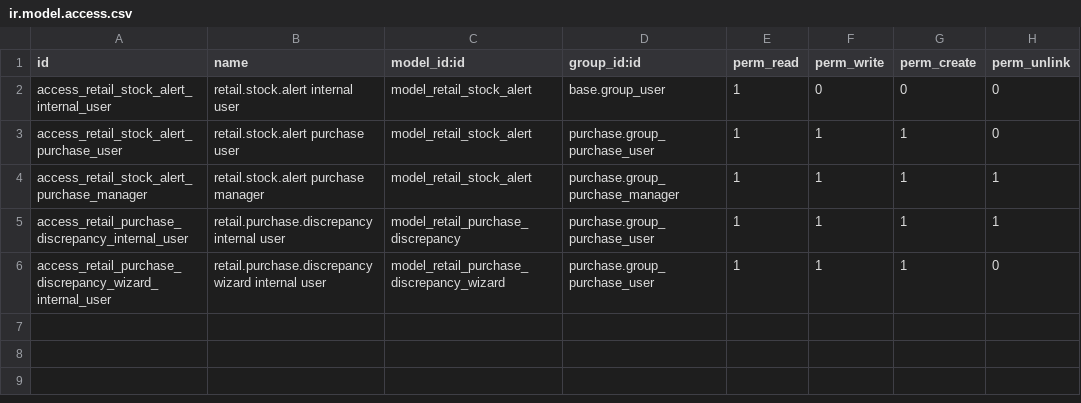
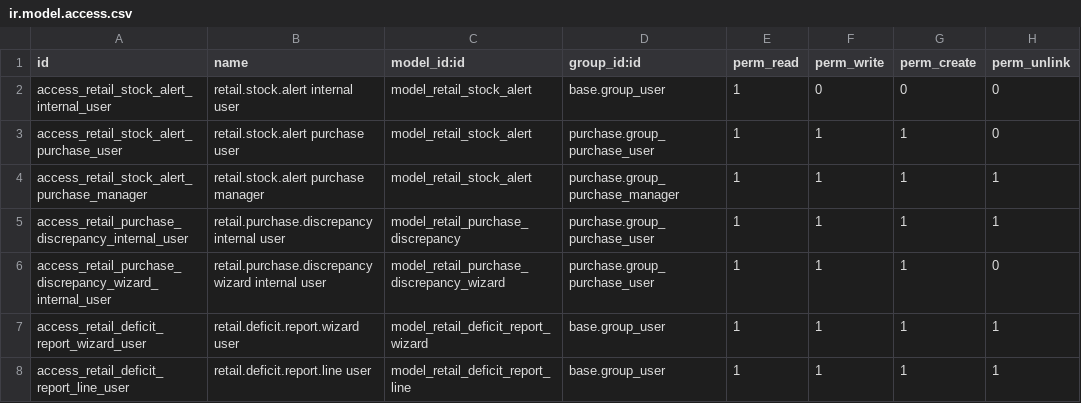
Before and after one commit to Never61veUp/retail-erp, a CSV file: addons/retail_deficit/security/ir.model.access.csv, drawn as a sheet; the diff names each change by its address in the sheet, - before the commit and + after, or states it on an @@ line.

Commit message:
feat: add deficit report by store

```diff
--- a/addons/retail_deficit/security/ir.model.access.csv
+++ b/addons/retail_deficit/security/ir.model.access.csv
+row 7: access_retail_deficit_report_wizard_user | retail.deficit.report.wizard user | model_retail_deficit_report_wizard | base.group_user | 1 | 1 | 1 | 1
+row 8: access_retail_deficit_report_line_user | retail.deficit.report.line user | model_retail_deficit_report_line | base.group_user | 1 | 1 | 1 | 1
```
Also changed, not shown: 5 other files.
